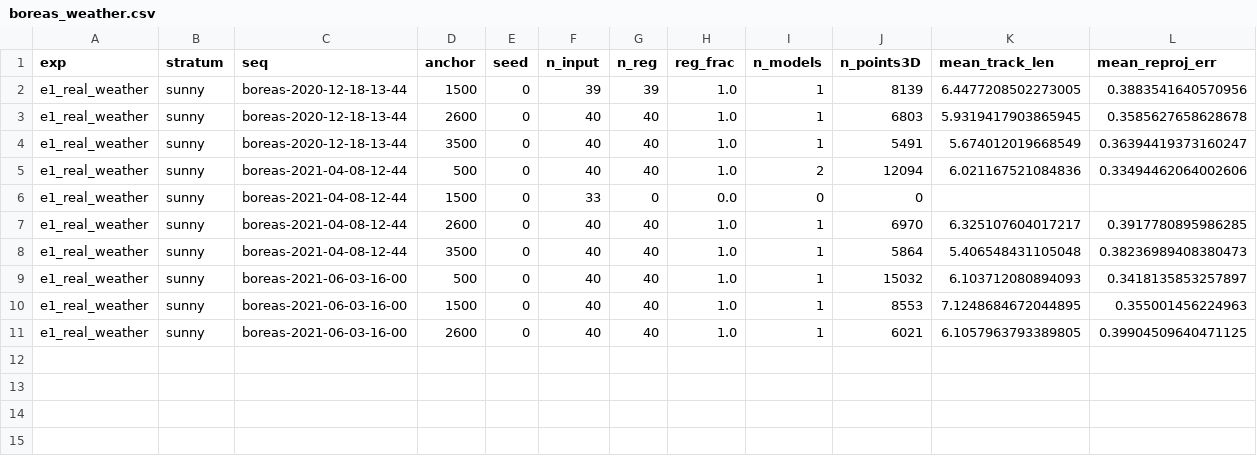
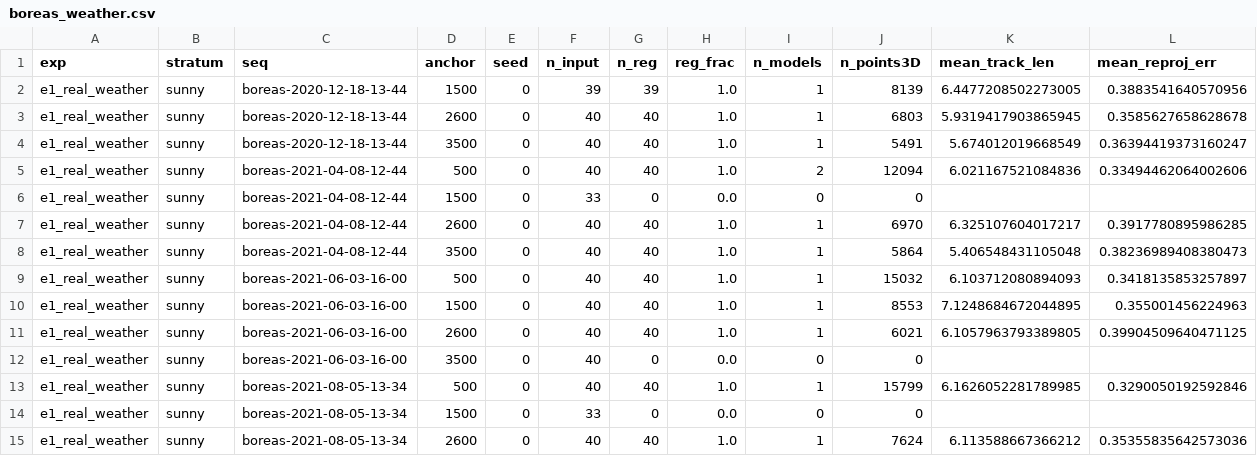
Before and after one commit to amoghshetty7436/Computer-Vision, a CSV file: results/raw/boreas_weather.csv, drawn as a sheet; only a part is shown; rows hold the shown columns only; the diff names each change by its address in the sheet, - before the commit and + after, or states it on an @@ line.

```diff
--- a/results/raw/boreas_weather.csv
+++ b/results/raw/boreas_weather.csv
+row 12: e1_real_weather | sunny | boreas-2021-06-03-16-00 | 3500 | 0 | 40 | 0 | 0.0 | 0 | 0
+row 13: e1_real_weather | sunny | boreas-2021-08-05-13-34 | 500 | 0 | 40 | 40 | 1.0 | 1 | 15799 | 6.1626052281789985 | 0.3290050192592846
+row 14: e1_real_weather | sunny | boreas-2021-08-05-13-34 | 1500 | 0 | 33 | 0 | 0.0 | 0 | 0
+row 15: e1_real_weather | sunny | boreas-2021-08-05-13-34 | 2600 | 0 | 40 | 40 | 1.0 | 1 | 7624 | 6.113588667366212 | 0.35355835642573036
```
Also changed, not shown: results/raw/e2_analytic__gerrard-hall.csv, 3 other files.
